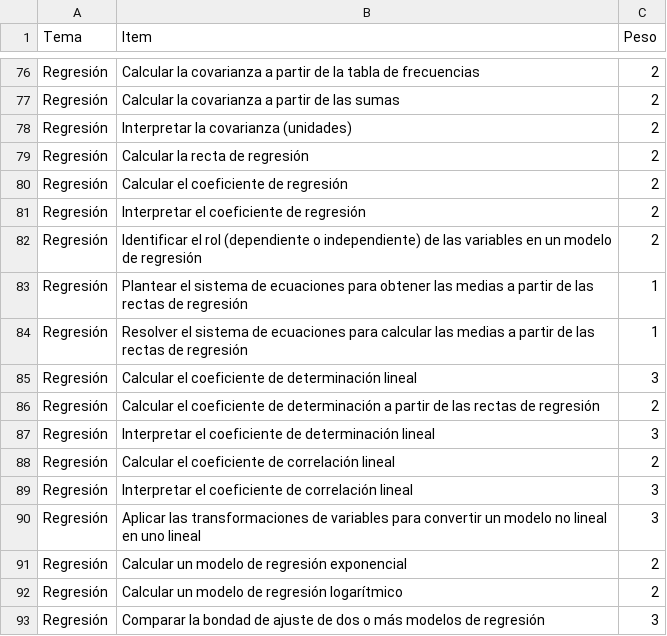
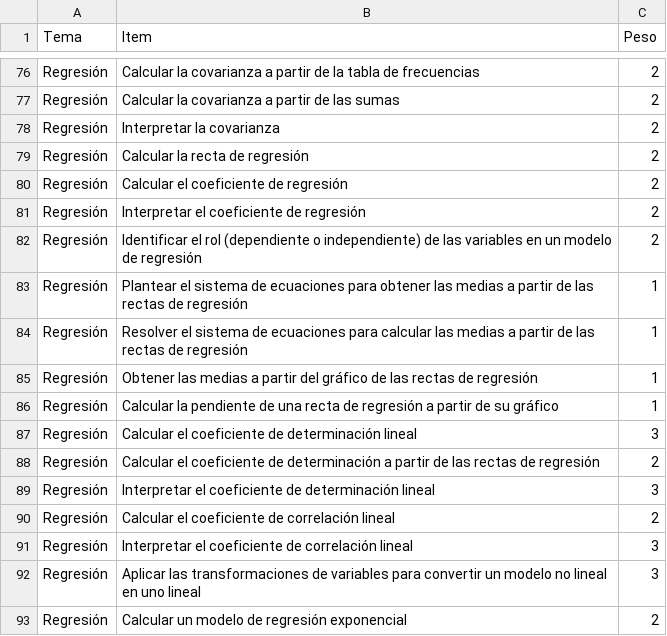
Before and after one commit to asalber/rubricas, a CSV file: rubrica-estadistica.csv, drawn as a sheet; only a part is shown, gaps mark what is left out; the shorter side is filled out with more unchanged rows.

Commit message:
Añadidos nuevos items regresión.

```diff
--- a/rubrica-estadistica.csv
+++ b/rubrica-estadistica.csv
@@ -77,3 +77,3 @@ Regresión,Calcular la covarianza a partir de la tabla de frecuencias,2
 Regresión,Calcular la covarianza a partir de las sumas,2
-Regresión,Interpretar la covarianza (unidades),2
+Regresión,Interpretar la covarianza,2
 Regresión,Calcular la recta de regresión,2
@@ -84,2 +84,4 @@ Regresión,Plantear el sistema de ecuaciones para obtener las medias a partir de
 Regresión,Resolver el sistema de ecuaciones para calcular las medias a partir de las rectas de regresión,1
+Regresión,Obtener las medias a partir del gráfico de las rectas de regresión,1
+Regresión,Calcular la pendiente de una recta de regresión a partir de su gráfico,1
 Regresión,Calcular el coeficiente de determinación lineal,3
```
